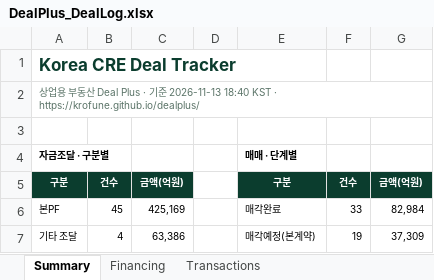
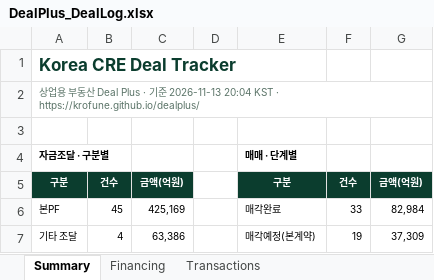
Before and after one commit to krofune/dealplus, an Excel workbook: DealPlus_DealLog.xlsx, sheet Summary, drawn as a sheet; only a part is shown; values as stored, in another font and other column widths than the file's, no borders; the diff names each change by its address in the sheet, - before the commit and + after, or states it on an @@ line.

```diff
--- a/DealPlus_DealLog.xlsx (sheet Summary)
+++ b/DealPlus_DealLog.xlsx (sheet Summary)
-A2: …2026-11-13 18:40 KST ·…
+A2: …2026-11-13 20:04 KST ·…
```
Also changed, not shown: sheet Financing, sheet Transactions, 1 other file.
